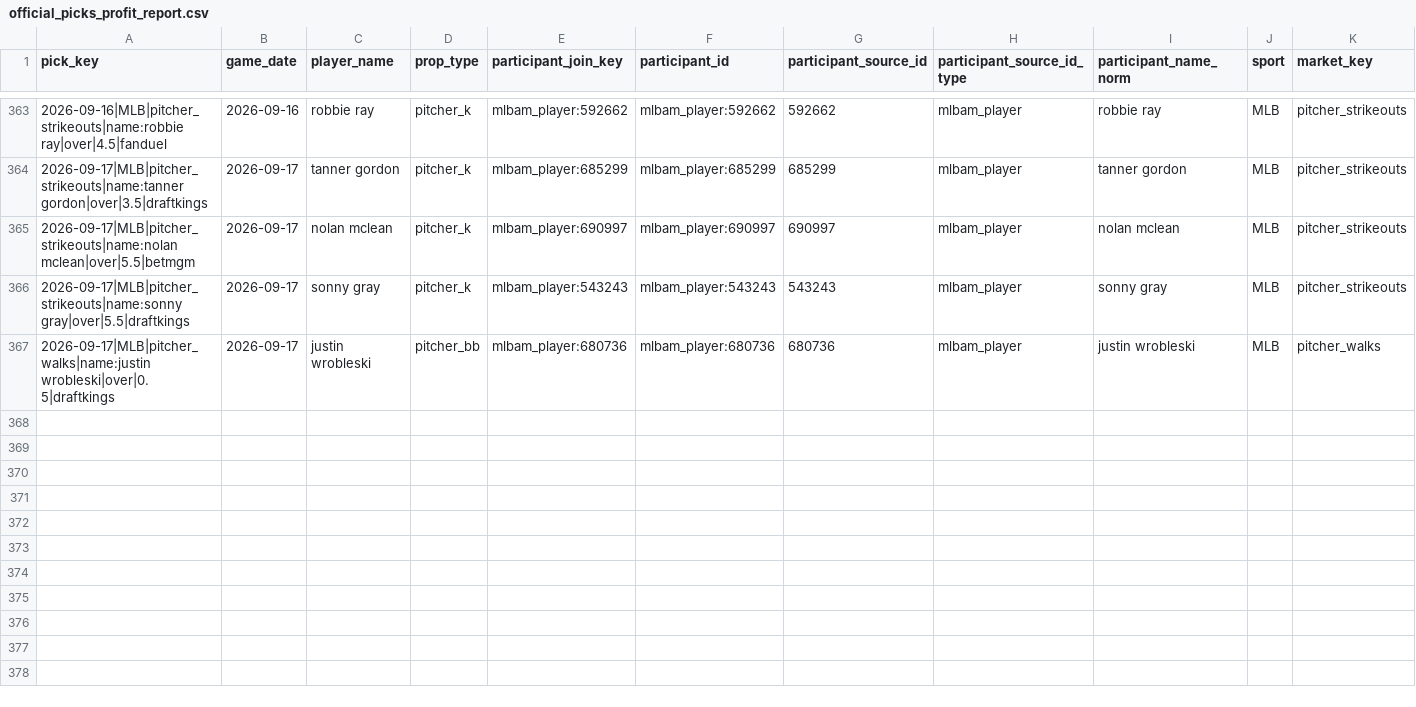
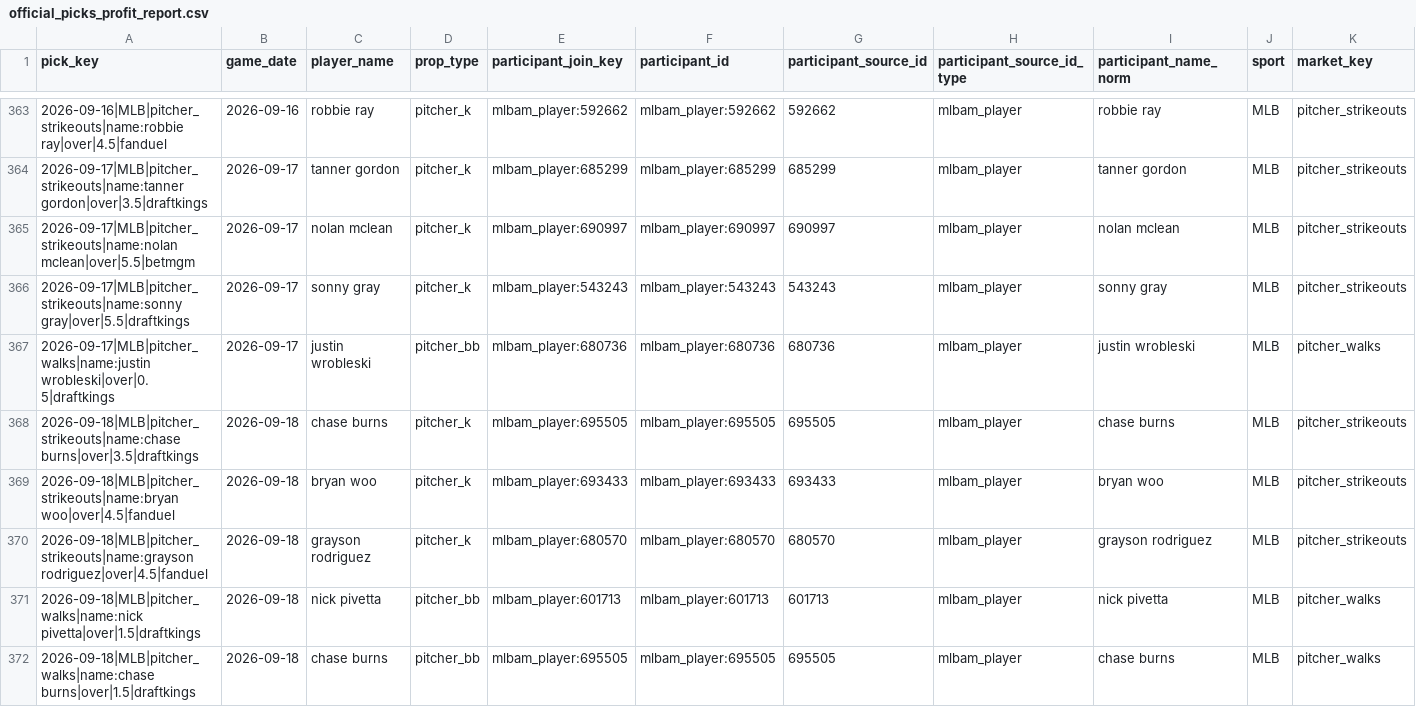
Before and after one commit to Ethrogo/proGramble, a CSV file: MLB/data/tracking/official_picks_profit_report.csv, drawn as a sheet; only a part is shown, gaps mark what is left out; rows hold the shown columns only; the diff names each change by its address in the sheet, - before the commit and + after, or states it on an @@ line.

```diff
--- a/MLB/data/tracking/official_picks_profit_report.csv
+++ b/MLB/data/tracking/official_picks_profit_report.csv
+row 368: 2026-09-18|MLB|pitcher_strikeouts|name:chase burns|over|3.5|draftkings | 2026-09-18 | chase burns | pitcher_k | mlbam_player:695505 | mlbam_player:695505 | 695505 | mlbam_player | chase burns | MLB | pitcher_strikeouts
+row 369: 2026-09-18|MLB|pitcher_strikeouts|name:bryan woo|over|4.5|fanduel | 2026-09-18 | bryan woo | pitcher_k | mlbam_player:693433 | mlbam_player:693433 | 693433 | mlbam_player | bryan woo | MLB | pitcher_strikeouts
+row 370: 2026-09-18|MLB|pitcher_strikeouts|name:grayson rodriguez|over|4.5|fanduel | 2026-09-18 | grayson rodriguez | pitcher_k | mlbam_player:680570 | mlbam_player:680570 | 680570 | mlbam_player | grayson rodriguez | MLB | pitcher_strikeouts
+row 371: 2026-09-18|MLB|pitcher_walks|name:nick pivetta|over|1.5|draftkings | 2026-09-18 | nick pivetta | pitcher_bb | mlbam_player:601713 | mlbam_player:601713 | 601713 | mlbam_player | nick pivetta | MLB | pitcher_walks
+row 372: 2026-09-18|MLB|pitcher_walks|name:chase burns|over|1.5|draftkings | 2026-09-18 | chase burns | pitcher_bb | mlbam_player:695505 | mlbam_player:695505 | 695505 | mlbam_player | chase burns | MLB | pitcher_walks
```
Also changed, not shown: MLB/data/tracking/official_picks_history.csv, MLB/data/tracking/official_picks_profit_by_book.csv, 10 other files.
